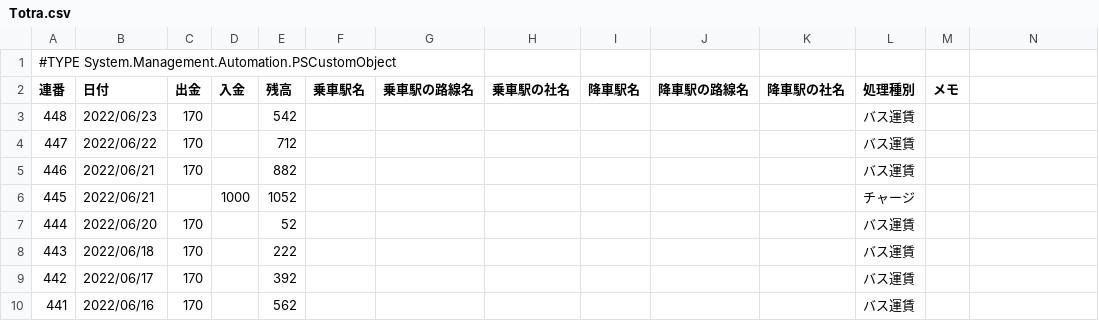
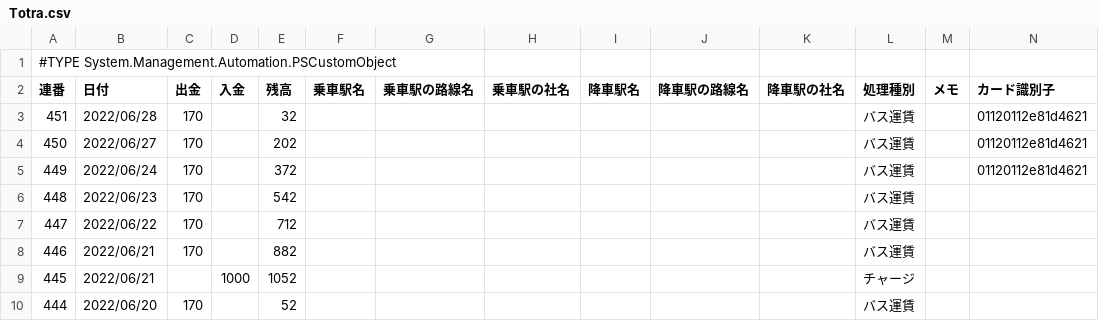
Before and after one commit to johnfcoltrane/Totra, a CSV file: Totra.csv, drawn as a sheet; only a part is shown; the shorter side is filled out with more unchanged rows; the diff names each change by its address in the sheet, - before the commit and + after, or states it on an @@ line.

Commit message:
update

```diff
--- a/Totra.csv
+++ b/Totra.csv
-N2: (empty)
+N2: カード識別子
+row 3: 451 | 2022/06/28 | 170 |  | 32 |  |  |  |  |  |  | バス運賃 |  | 01120112e81d4621
+row 4: 450 | 2022/06/27 | 170 |  | 202 |  |  |  |  |  |  | バス運賃 |  | 01120112e81d4621
+row 5: 449 | 2022/06/24 | 170 |  | 372 |  |  |  |  |  |  | バス運賃 |  | 01120112e81d4621
```
